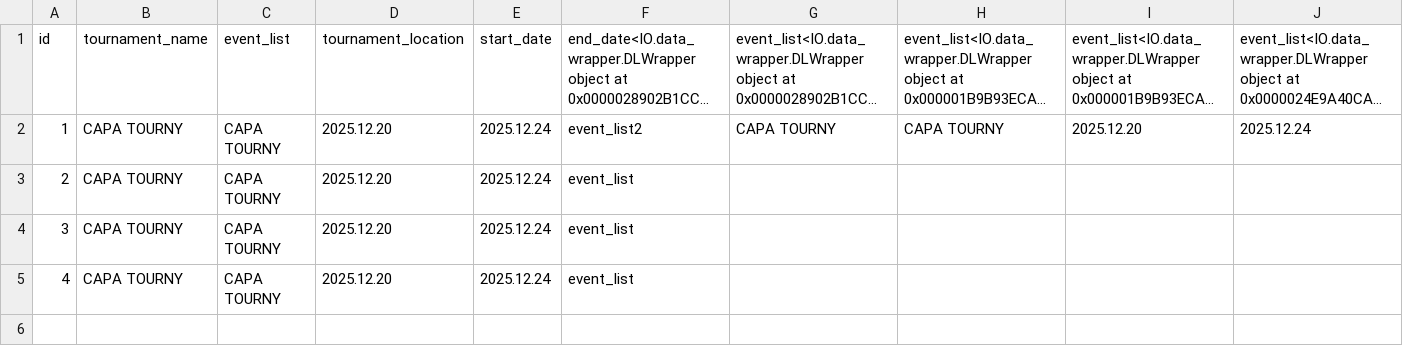
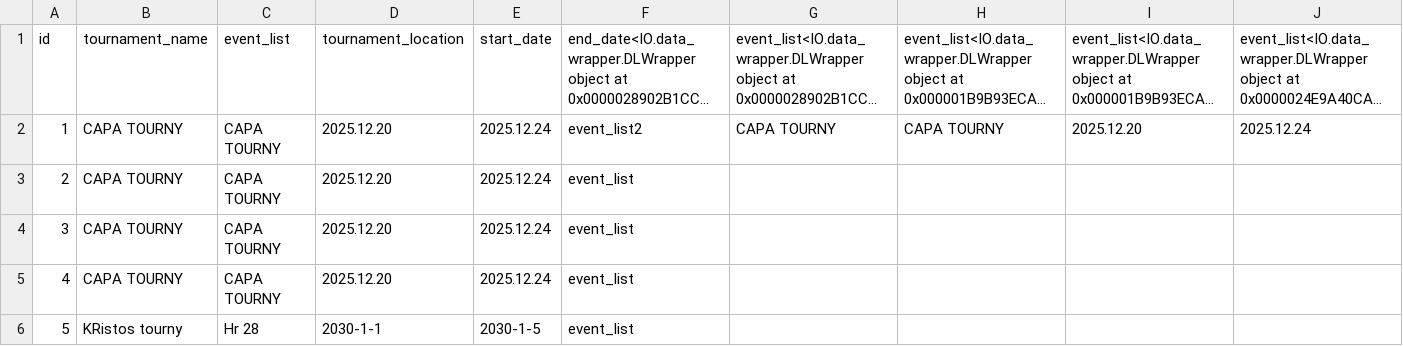
Before and after one commit to viktoryngvi/Verklegt_1, a CSV file: data/Tournament.csv, drawn as a sheet; only a part is shown; long unchanged cells end in …; rows hold the shown columns only; the diff names each change by its address in the sheet, - before the commit and + after, or states it on an @@ line.

Commit message:
modified:   data/Tournament.csv         modified:   data/player_info.csv         modified:   src/LL/TournamentLL.py         modified:   src/LL/logical_wraper.py         modified:   src/UI/playerUI.py

```diff
--- a/data/Tournament.csv
+++ b/data/Tournament.csv
+row 6: 5 | KRistos tourny | Hr 28 | 2030-1-1 | 2030-1-5 | event_list
```
Also changed, not shown: 4 other files.
